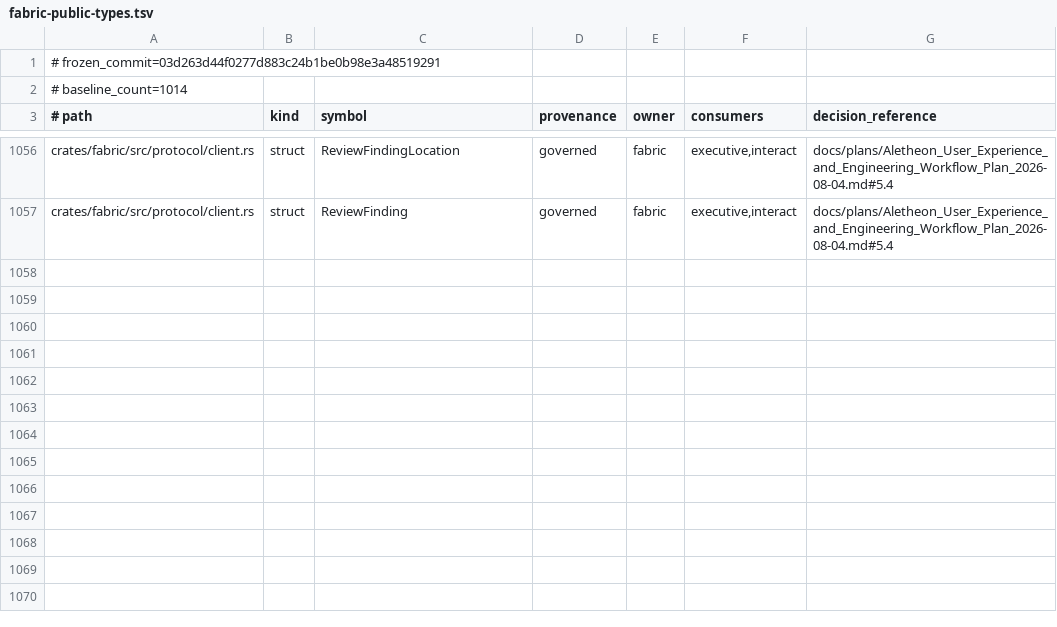
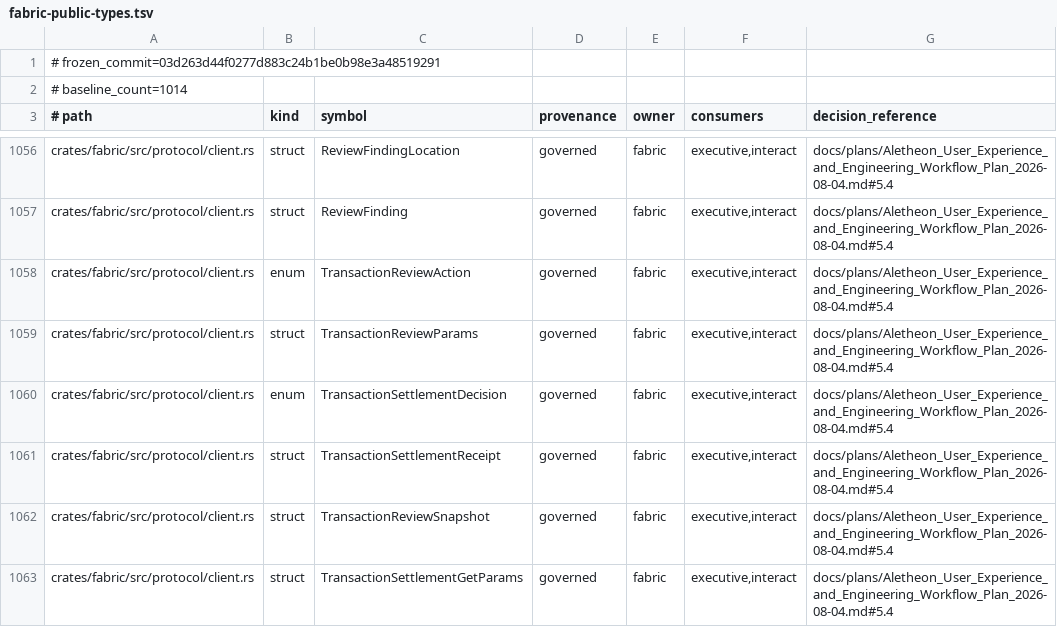
Before and after one commit to Aurobear/aletheon, a TSV file: config/architecture/fabric-public-types.tsv, drawn as a sheet; only a part is shown, gaps mark what is left out; the diff names each change by its address in the sheet, - before the commit and + after, or states it on an @@ line.

Commit message:
feat(review): add durable host settlement workflow
Problem:
- Checkpoint evidence existed without a host-only Accept/Repair/Rollback application boundary, durable settlement receipt, or a client projection for the resulting decision.
- Model-facing change_accept/change_rollback tools could create a second settlement writer, and populated installations could exceed the fixed readiness wait during durable replay.

Solution:
- Add typed transaction review/settlement RPC contracts, Host validation and coverage gates, and an Executive authority port backed by Corpus at composition only.
- Persist idempotent settlement receipts in SQLite, expose latest receipt lookup, and project Agora repair/accept decisions without trusting model completion text.
- Remove model settlement tools, await evaluation projection before host settlement, register architecture inventory, and raise the bounded readiness default to 60 seconds for populated recovery.

```diff
--- a/config/architecture/fabric-public-types.tsv
+++ b/config/architecture/fabric-public-types.tsv
+row 1058: crates/fabric/src/protocol/client.rs | enum | TransactionReviewAction | governed | fabric | executive,interact | docs/plans/Aletheon_User_Experience_and_Engineering_Workflow_Plan_2026-08-04.md#5.4
+row 1059: crates/fabric/src/protocol/client.rs | struct | TransactionReviewParams | governed | fabric | executive,interact | docs/plans/Aletheon_User_Experience_and_Engineering_Workflow_Plan_2026-08-04.md#5.4
+row 1060: crates/fabric/src/protocol/client.rs | enum | TransactionSettlementDecision | governed | fabric | executive,interact | docs/plans/Aletheon_User_Experience_and_Engineering_Workflow_Plan_2026-08-04.md#5.4
+row 1061: crates/fabric/src/protocol/client.rs | struct | TransactionSettlementReceipt | governed | fabric | executive,interact | docs/plans/Aletheon_User_Experience_and_Engineering_Workflow_Plan_2026-08-04.md#5.4
+row 1062: crates/fabric/src/protocol/client.rs | struct | TransactionReviewSnapshot | governed | fabric | executive,interact | docs/plans/Aletheon_User_Experience_and_Engineering_Workflow_Plan_2026-08-04.md#5.4
+row 1063: crates/fabric/src/protocol/client.rs | struct | TransactionSettlementGetParams | governed | fabric | executive,interact | docs/plans/Aletheon_User_Experience_and_Engineering_Workflow_Plan_2026-08-04.md#5.4
```
Also changed, not shown: config/architecture/executive-layers.tsv, 18 other files.
